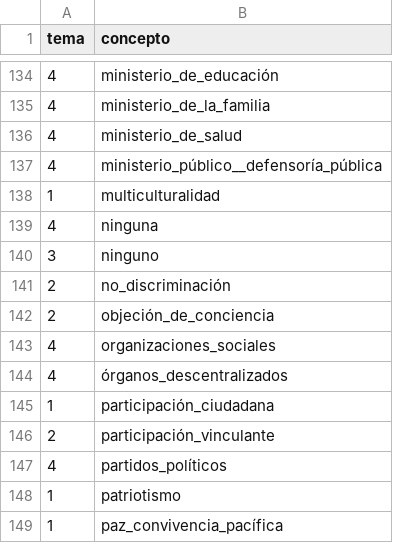
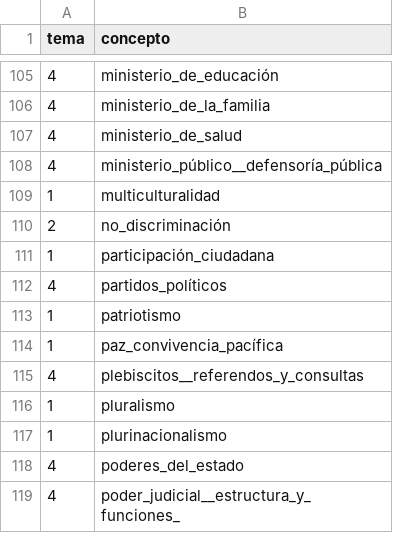
Before and after one commit to Robin40/constitucion-abierta, a CSV file: static/html/data/viz_lista_conceptos.csv, drawn as a sheet; only a part is shown, gaps mark what is left out; the shorter side is filled out with more unchanged rows; the diff covers the shown part only.

```diff
--- a/static/html/data/viz_lista_conceptos.csv
+++ b/static/html/data/viz_lista_conceptos.csv
@@ -139,2 +109,0 @@ tema,concepto
-4,"ninguna"
-3,"ninguno"
@@ -142,3 +110,0 @@ tema,concepto
-2,"objeción_de_conciencia"
-4,"organizaciones_sociales"
-4,"órganos_descentralizados"
@@ -146 +111,0 @@ tema,concepto
-2,"participación_vinculante"
```
Also changed, not shown: 51 removed rows elsewhere in this file, 3 other files.
